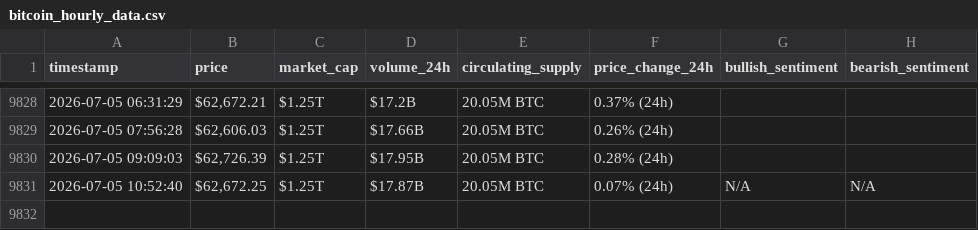
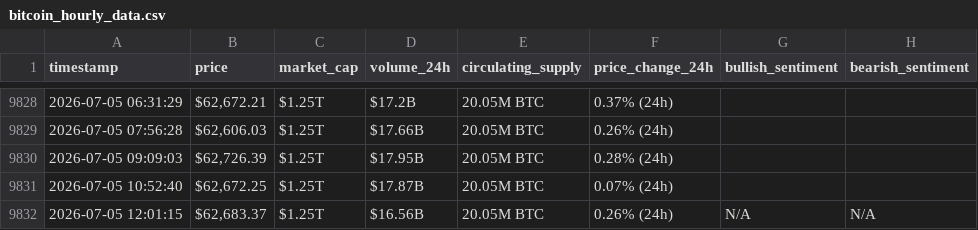
Before and after one commit to DUAA777/webscraping-automation, a CSV file: bitcoin_hourly_data.csv, drawn as a sheet; only a part is shown, gaps mark what is left out.

```diff
--- a/bitcoin_hourly_data.csv
+++ b/bitcoin_hourly_data.csv
@@ -9830,2 +9830,3 @@ timestamp,price,market_cap,volume_24h,circulating_supply,price_change_24h,bullis
 2026-07-05 09:09:03,"$62,726.39",$1.25T,$17.95B,20.05M BTC,0.28% (24h),,
-2026-07-05 10:52:40,"$62,672.25",$1.25T,$17.87B,20.05M BTC,0.07% (24h),N/A,N/A
+2026-07-05 10:52:40,"$62,672.25",$1.25T,$17.87B,20.05M BTC,0.07% (24h),,
+2026-07-05 12:01:15,"$62,683.37",$1.25T,$16.56B,20.05M BTC,0.26% (24h),N/A,N/A
```
